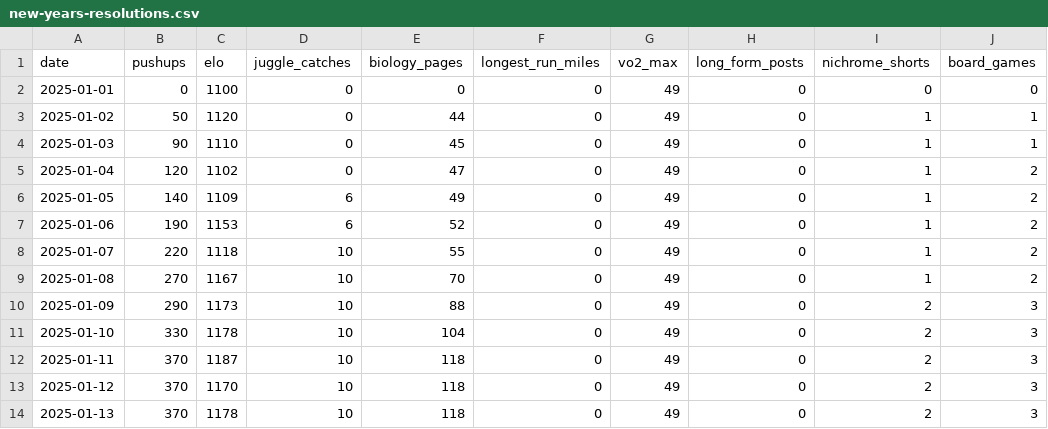
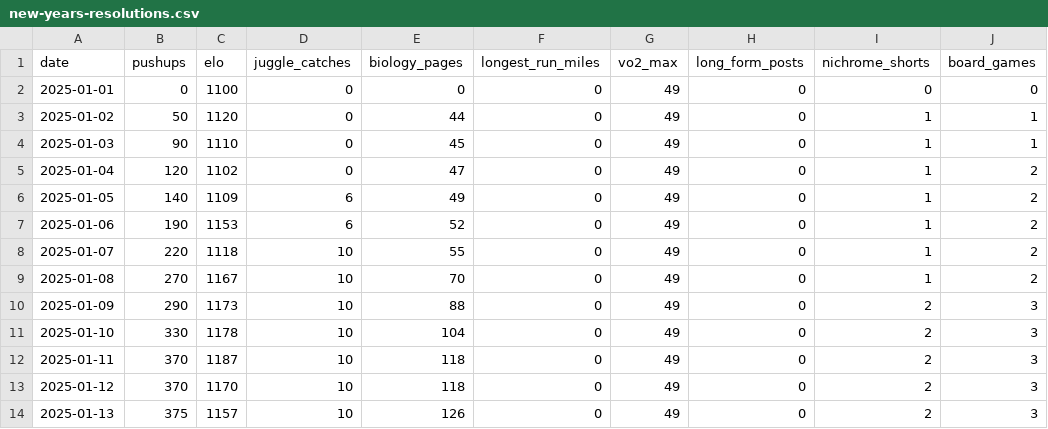
Before and after one commit to Arun2642/arunjohnson-site, a CSV file: data/new-years-resolutions.csv, drawn as a sheet; only a part is shown; the diff names each change by its address in the sheet, - before the commit and + after, or states it on an @@ line.

Commit message:
Updated resolutions data

```diff
--- a/data/new-years-resolutions.csv
+++ b/data/new-years-resolutions.csv
-B14 (pushups): 370
+B14 (pushups): 375
-C14 (elo): 1178
+C14 (elo): 1157
-E14 (biology_pages): 118
+E14 (biology_pages): 126
```
